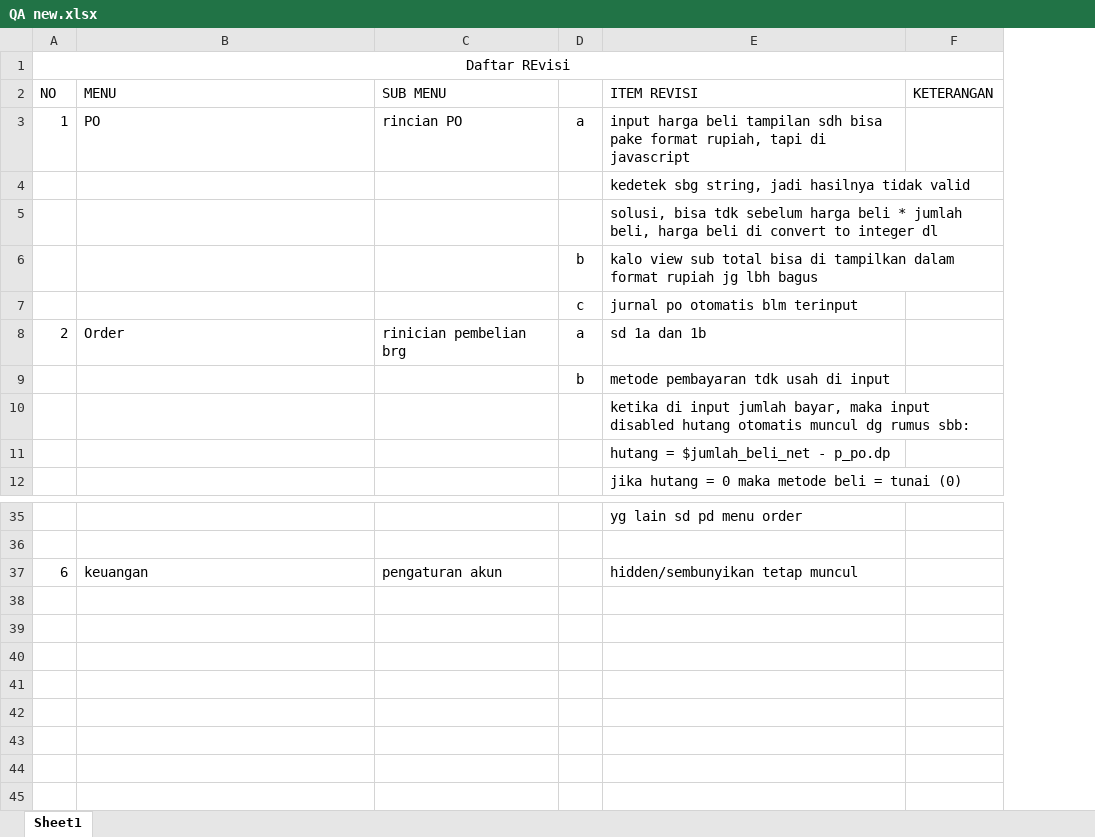
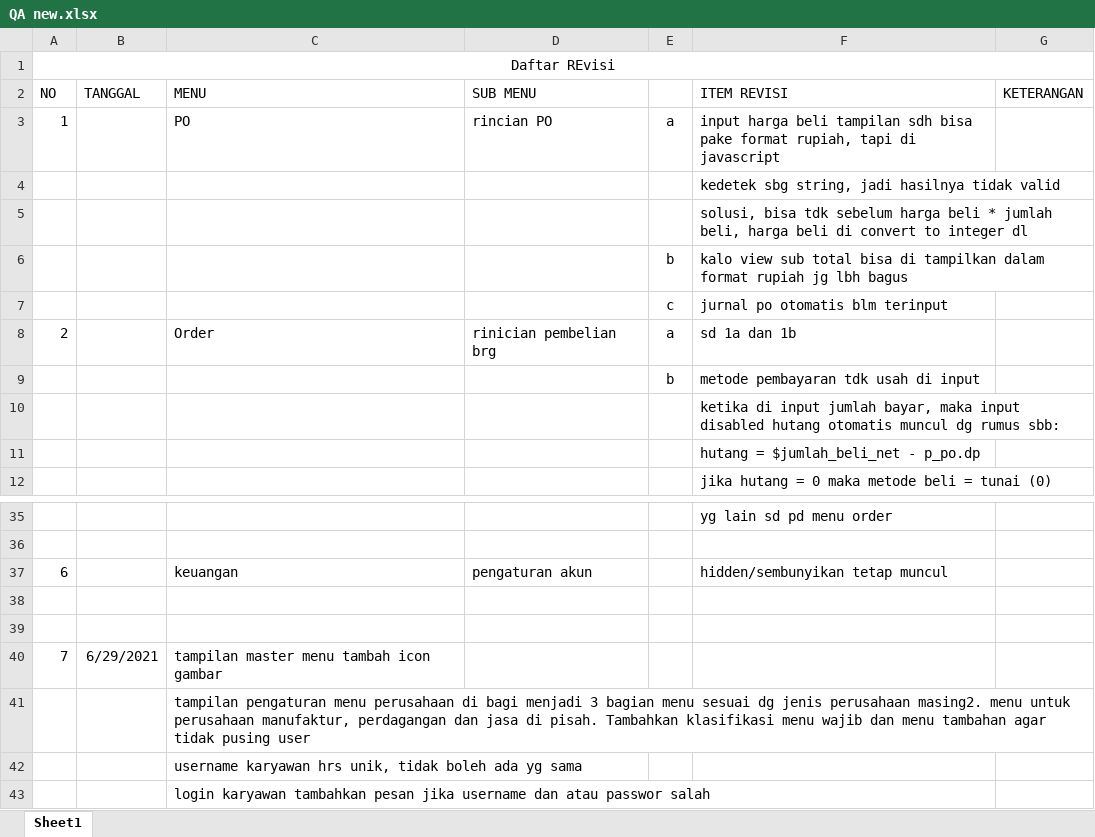
Before and after one commit to mastermanagements/New31SIM11, an Excel workbook: Documen Aturusaha/QA new.xlsx, sheet Sheet1, drawn as a sheet; only a part is shown, gaps mark what is left out; values as stored, in another font and other column widths than the file's, no borders; the diff names each change by its address in the sheet, - before the commit and + after, or states it on an @@ line.

Commit message:
revisi menu perusahaan

```diff
--- a/Documen Aturusaha/QA new.xlsx (sheet Sheet1)
+++ b/Documen Aturusaha/QA new.xlsx (sheet Sheet1)
+column B (TANGGAL), empty
+row 38: (empty)
+row 39: (empty)
+row 40: 7 | 6/29/2021 | tampilan master menu tambah icon gambar
+row 41:  |  | tampilan pengaturan menu perusahaan di bagi menjadi 3 bagian menu sesuai dg jenis perusahaan masing2. menu untuk perusahaan manufaktur, perdagangan dan jasa di pisah. Tambahkan klasifikasi menu wajib dan menu tambahan agar tidak pusing user
+row 42:  |  | username karyawan hrs unik, tidak boleh ada yg sama
+row 43:  |  | login karyawan tambahkan pesan jika username dan atau passwor salah
```
Also changed, not shown: 24 other files.
